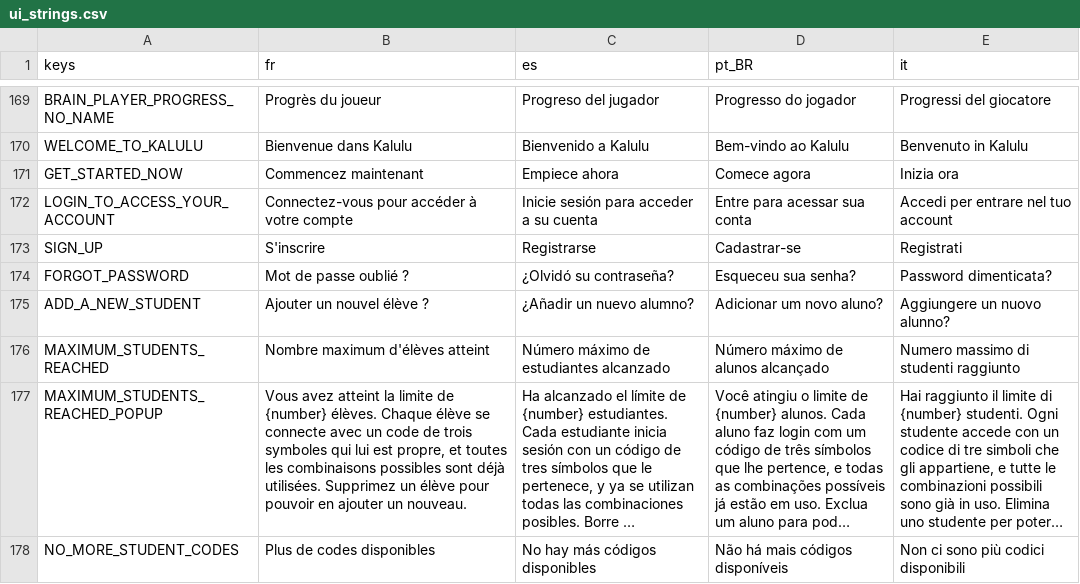
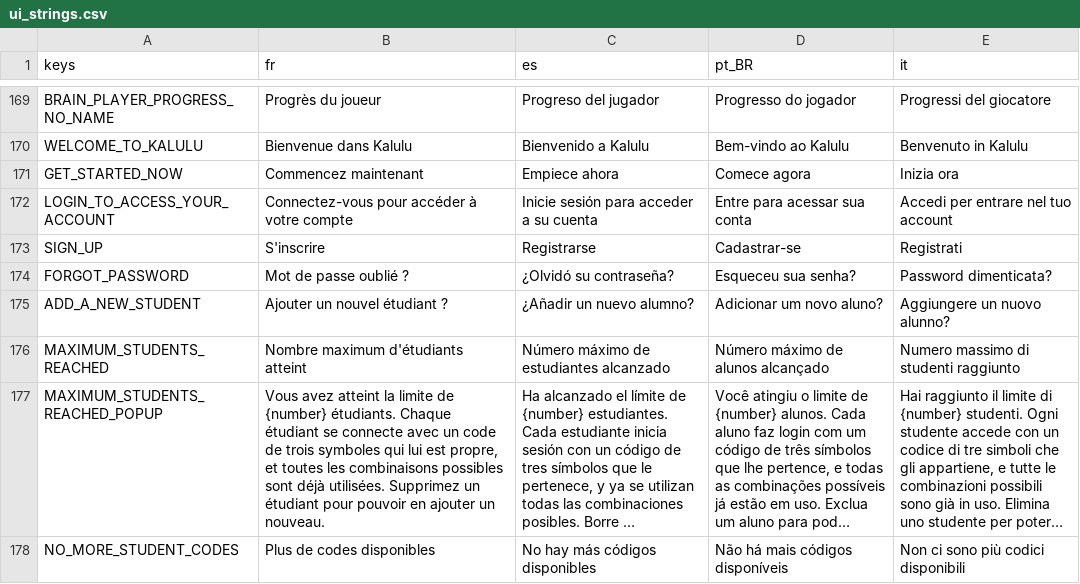
Before and after one commit to Excello-Recherche-Education/Kalulu-Manuals, a CSV file: content/ui_strings.csv, drawn as a sheet; only a part is shown, gaps mark what is left out; long unchanged cells end in …; the diff covers the shown part only; the diff names each change by its address in the sheet, - before the commit and + after, or states it on an @@ line.

Commit message:
Sync the app's translations: the French UI now says étudiant

```diff
--- a/content/ui_strings.csv
+++ b/content/ui_strings.csv
-B175 (fr): Ajouter un nouvel élève ?
+B175 (fr): Ajouter un nouvel étudiant ?
-B176 (fr): Nombre maximum d'élèves atteint
+B176 (fr): Nombre maximum d'étudiants atteint
-B177 (fr): …de {number} élèves. Chaque élève se connecte avec un code de trois symboles qui lui est propre, et toutes les combinaisons possibles sont déjà utilisées. Supprimez un élève pour pouvoir…
+B177 (fr): …de {number} étudiants. Chaque étudiant se connecte avec un code de trois symboles qui lui est propre, et toutes les combinaisons possibles sont déjà utilisées. Supprimez un étudiant pour pouvoir…
```
Also changed, not shown: 18 edited cells elsewhere in this file.
